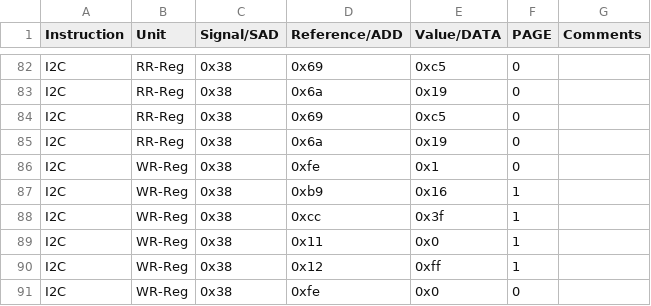
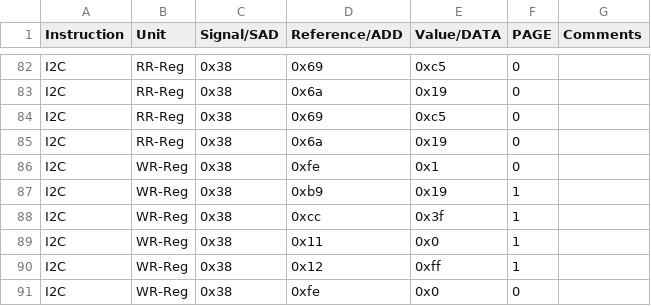
Before and after one commit to HarishKumarSedu/Aerodyne, a CSV file: Optim_Trims/ate/VIs_Trim.csv, drawn as a sheet; only a part is shown, gaps mark what is left out.

```diff
--- a/Optim_Trims/ate/VIs_Trim.csv
+++ b/Optim_Trims/ate/VIs_Trim.csv
@@ -86,3 +86,3 @@ I2C,RR-Reg,0x38,0x6a,0x19,0,
 I2C,WR-Reg,0x38,0xfe,0x1,0,
-I2C,WR-Reg,0x38,0xb9,0x16,1,
+I2C,WR-Reg,0x38,0xb9,0x19,1,
 I2C,WR-Reg,0x38,0xcc,0x3f,1,
```
Also changed, not shown: 2 other files.
